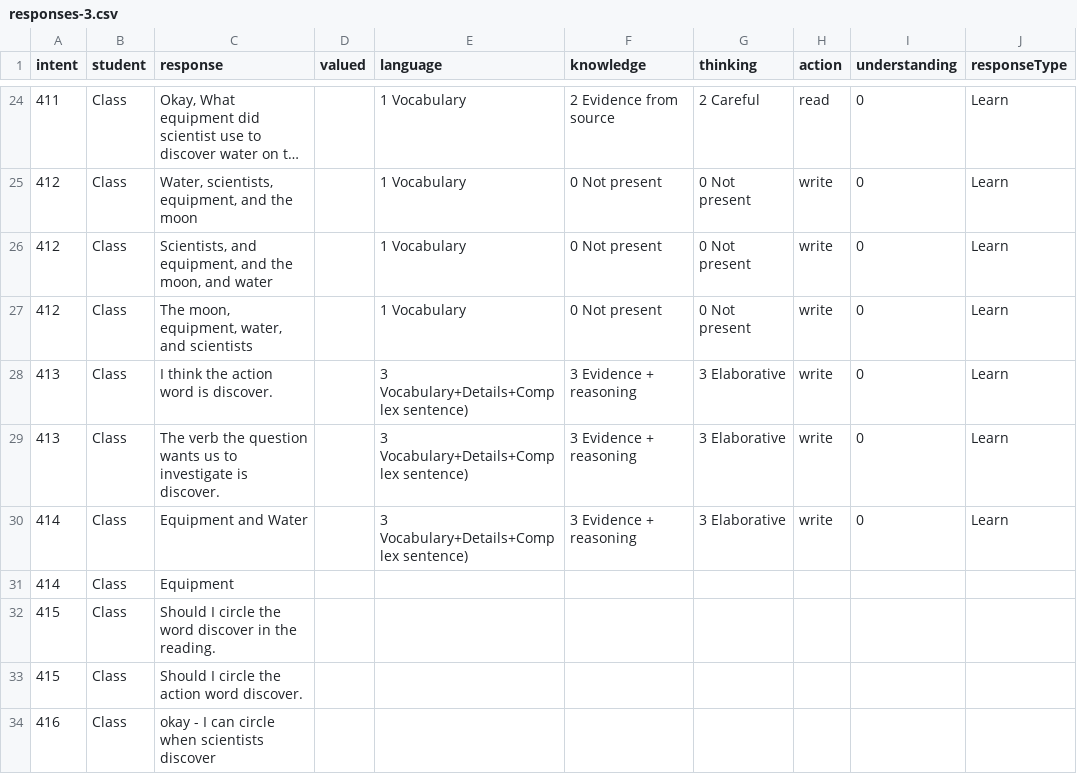
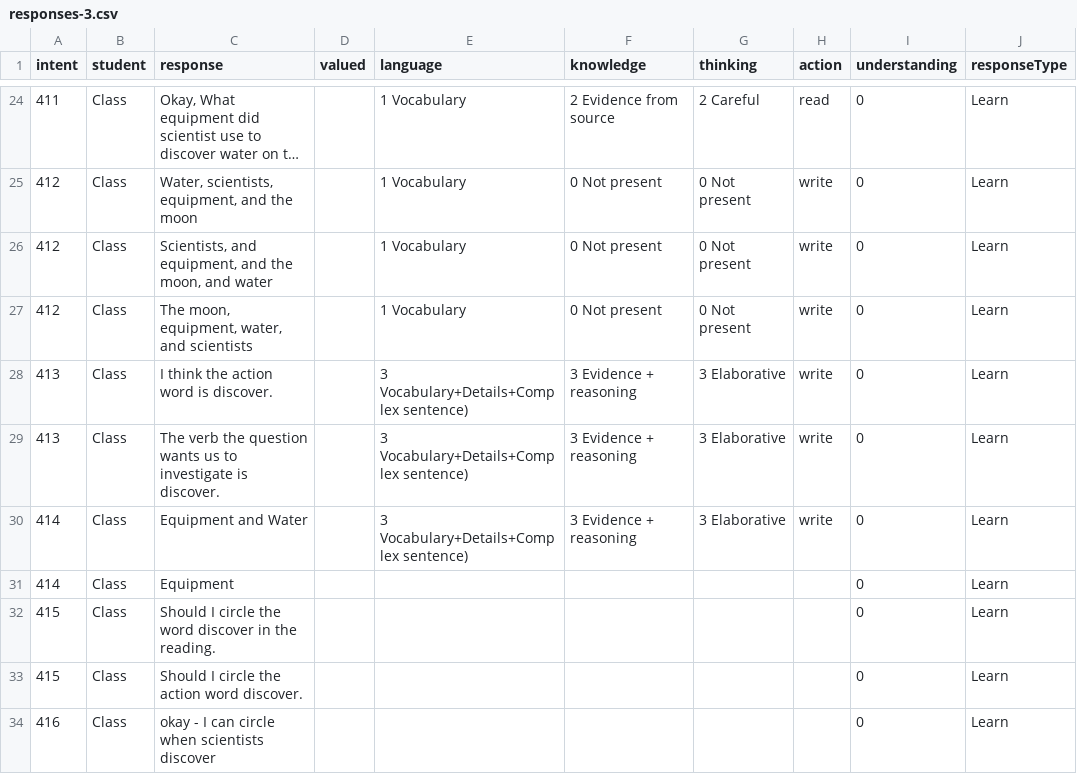
Before and after one commit to bferster/liza, a CSV file: data/responses-3.csv, drawn as a sheet; only a part is shown, gaps mark what is left out; long unchanged cells end in …; the diff covers the shown part only.

```diff
--- a/data/responses-3.csv
+++ b/data/responses-3.csv
@@ -30,5 +30,5 @@ intent,student,response,valued,language,knowledge,thinking,action,understanding,
 414,Class,Equipment and Water,,3 Vocabulary+Details+Complex sentence),3 Evidence + reasoning,3 Elaborative,write,0,Learn
-414,"Class ","Equipment ",,,,,,,
-415,Class,Should I circle the word discover in the reading.,,,,,,,
-415,Class,Should I circle the action word discover.,,,,,,,
-416,Class,okay - I can circle when scientists discover,,,,,,,
+414,Class,Equipment ,,,,,,0,Learn
+415,Class,Should I circle the word discover in the reading.,,,,,,0,Learn
+415,Class,Should I circle the action word discover.,,,,,,0,Learn
+416,Class,okay - I can circle when scientists discover,,,,,,0,Learn
```
Also changed, not shown: 24 edited cells elsewhere in this file, data/responses-2.csv, 6 other files.
